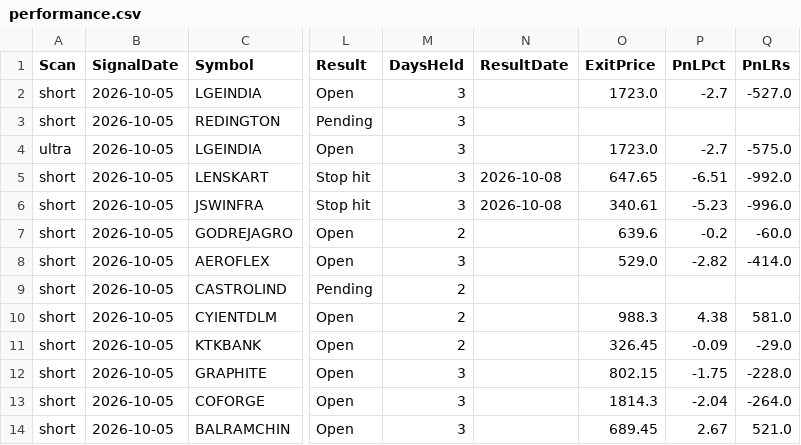
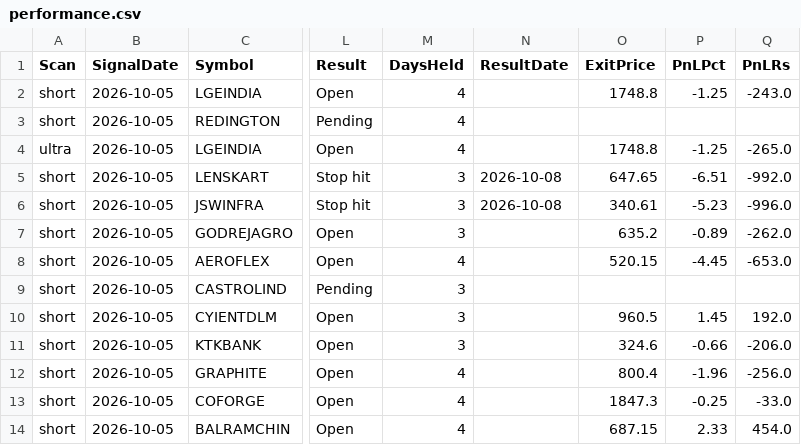
Before and after one commit to Venkey-stocks/stock-radar, a CSV file: data/performance.csv, drawn as a sheet; only a part is shown, gaps mark what is left out; the diff covers the shown part only; the diff names each change by its address in the sheet, - before the commit and + after, or states it on an @@ line.

```diff
--- a/data/performance.csv
+++ b/data/performance.csv
-M2:M4 (DaysHeld): 3
+M2:M4 (DaysHeld): 4
-O2 (ExitPrice): 1723.0
+O2 (ExitPrice): 1748.8
-P2 (PnLPct): -2.7
+P2 (PnLPct): -1.25
-Q2 (PnLRs): -527.0
+Q2 (PnLRs): -243.0
-O4 (ExitPrice): 1723.0
+O4 (ExitPrice): 1748.8
-P4 (PnLPct): -2.7
+P4 (PnLPct): -1.25
-Q4 (PnLRs): -575.0
+Q4 (PnLRs): -265.0
-M7 (DaysHeld): 2
+M7 (DaysHeld): 3
-O7 (ExitPrice): 639.6
+O7 (ExitPrice): 635.2
-P7 (PnLPct): -0.2
+P7 (PnLPct): -0.89
-Q7 (PnLRs): -60.0
+Q7 (PnLRs): -262.0
-M8 (DaysHeld): 3
+M8 (DaysHeld): 4
-O8 (ExitPrice): 529.0
+O8 (ExitPrice): 520.15
-P8 (PnLPct): -2.82
+P8 (PnLPct): -4.45
-Q8 (PnLRs): -414.0
+Q8 (PnLRs): -653.0
-M9:M11 (DaysHeld): 2
+M9:M11 (DaysHeld): 3
-O10 (ExitPrice): 988.3
+O10 (ExitPrice): 960.5
-P10 (PnLPct): 4.38
+P10 (PnLPct): 1.45
-Q10 (PnLRs): 581.0
+Q10 (PnLRs): 192.0
-O11 (ExitPrice): 326.45
+O11 (ExitPrice): 324.6
-P11 (PnLPct): -0.09
+P11 (PnLPct): -0.66
-Q11 (PnLRs): -29.0
+Q11 (PnLRs): -206.0
-M12:M14 (DaysHeld): 3
+M12:M14 (DaysHeld): 4
-O12 (ExitPrice): 802.15
+O12 (ExitPrice): 800.4
-P12 (PnLPct): -1.75
+P12 (PnLPct): -1.96
-Q12 (PnLRs): -228.0
+Q12 (PnLRs): -256.0
-O13 (ExitPrice): 1814.3
+O13 (ExitPrice): 1847.3
-P13 (PnLPct): -2.04
+P13 (PnLPct): -0.25
-Q13 (PnLRs): -264.0
+Q13 (PnLRs): -33.0
-O14 (ExitPrice): 689.45
+O14 (ExitPrice): 687.15
-P14 (PnLPct): 2.67
+P14 (PnLPct): 2.33
-Q14 (PnLRs): 521.0
+Q14 (PnLRs): 454.0
```
Also changed, not shown: 130 edited cells elsewhere in this file, data/events.csv, data/index.csv, 12 other files.
